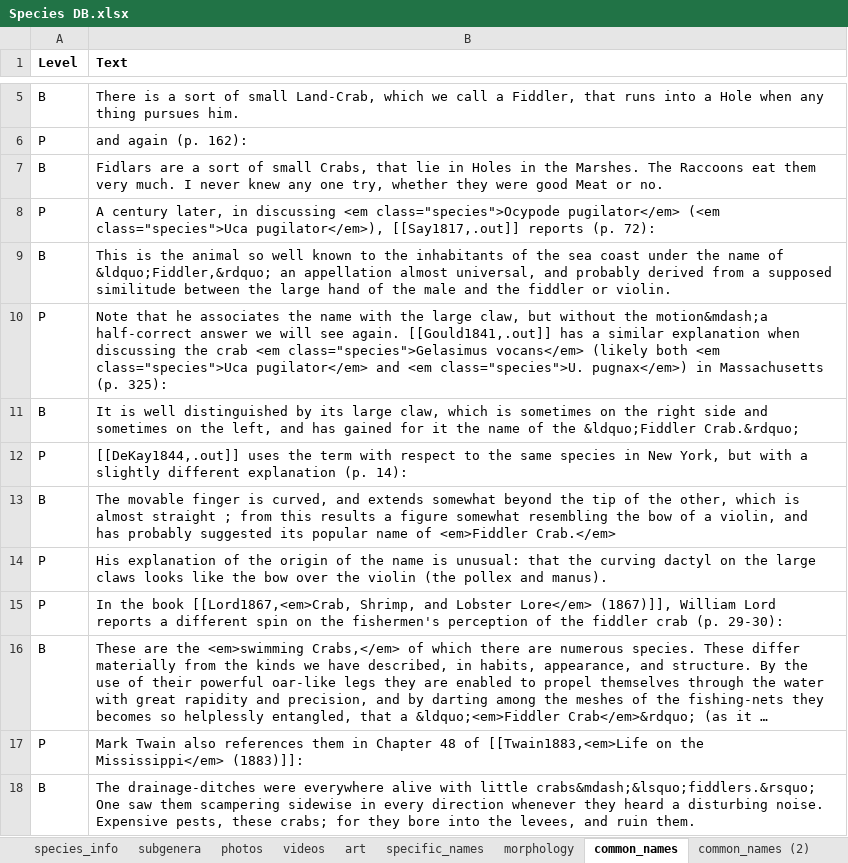
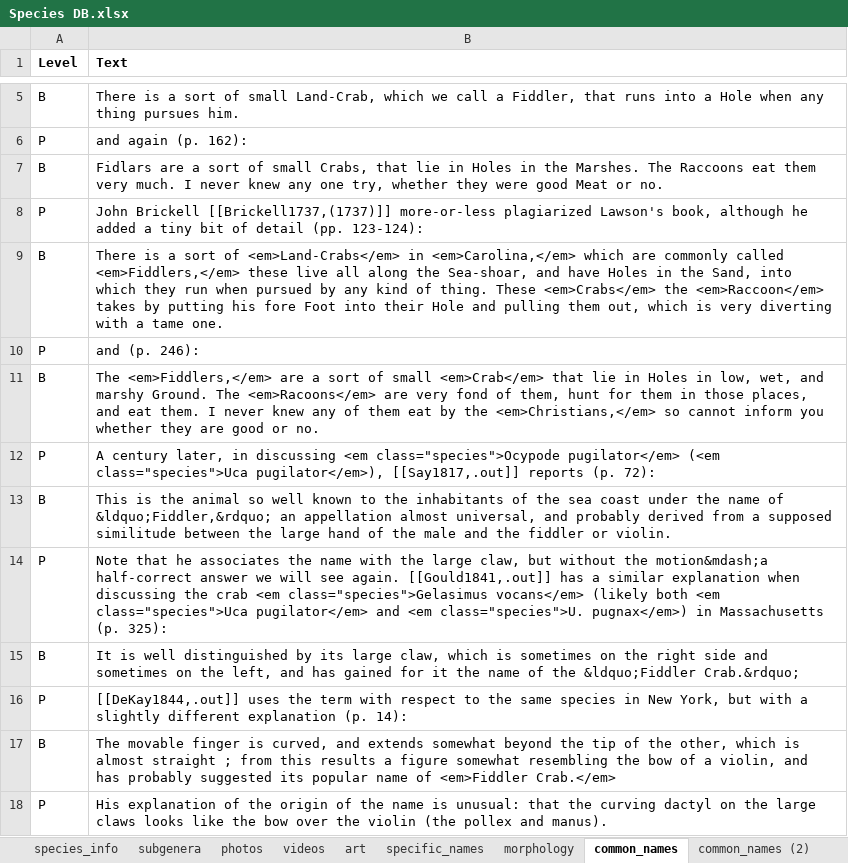
Before and after one commit to msrosenberg/fiddlercrab.info, an Excel workbook: data/Species DB.xlsx, sheet common_names, drawn as a sheet; only a part is shown, gaps mark what is left out; the shorter side is filled out with more unchanged rows; long unchanged cells end in …; values as stored, in another font and other column widths than the file's, no borders; the diff names each change by its address in the sheet, - before the commit and + after, or states it on an @@ line.

```diff
--- a/data/Species DB.xlsx (sheet common_names)
+++ b/data/Species DB.xlsx (sheet common_names)
+row 8: P | John Brickell [[Brickell1737,(1737)]] more-or-less plagiarized Lawson's book, although he added a tiny bit of detail (pp. 123-124):
+row 9: B | There is a sort of <em>Land-Crabs</em> in <em>Carolina,</em> which are commonly called <em>Fiddlers,</em> these live all along the Sea-shoar, and have Holes in the Sand, into which they run when pursued by any kind of thing. These <em>Crabs</em> the <em>Raccoon</em> takes by putting his fore Foot into their Hole and pulling them out, which is very diverting with a tame one.
+row 10: P | and (p. 246):
+row 11: B | The <em>Fiddlers,</em> are a sort of small <em>Crab</em> that lie in Holes in low, wet, and marshy Ground. The <em>Racoons</em> are very fond of them, hunt for them in those places, and eat them. I never knew any of them eat by the <em>Christians,</em> so cannot inform you whether they are good or no.
```
Also changed, not shown: sheet photos, sheet art, data/location_data.xlsx, 8 other files.
